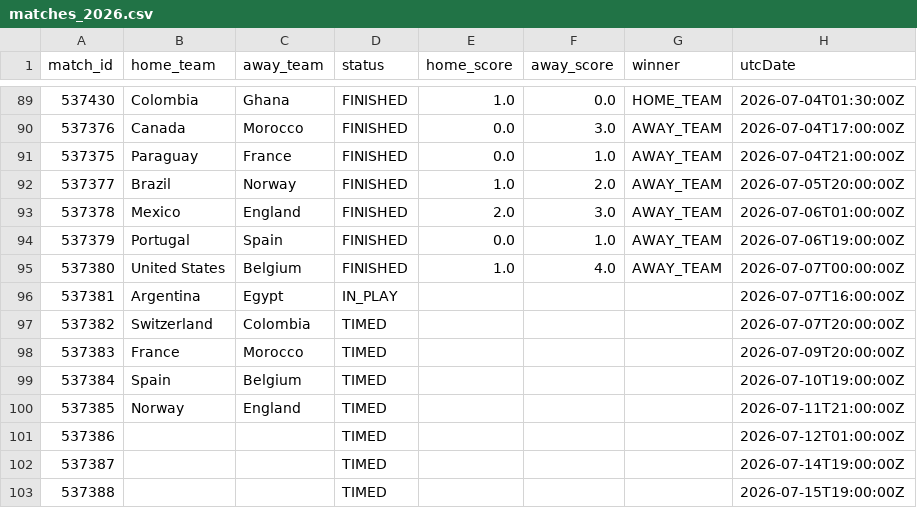
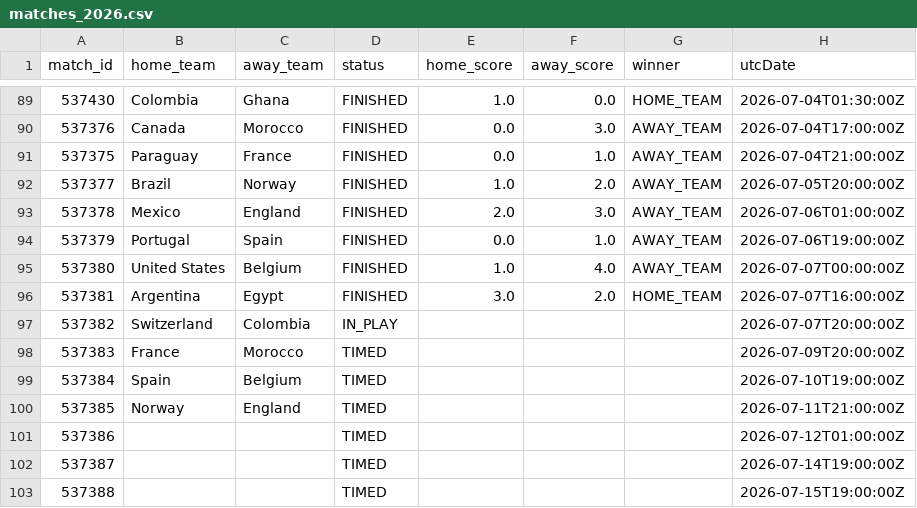
Before and after one commit to michaelsimmo11/WorldCupSweepstake, a CSV file: data/matches_2026.csv, drawn as a sheet; only a part is shown, gaps mark what is left out.

```diff
--- a/data/matches_2026.csv
+++ b/data/matches_2026.csv
@@ -95,4 +95,4 @@ match_id,home_team,away_team,status,home_score,away_score,winner,utcDate
 537380,United States,Belgium,FINISHED,1.0,4.0,AWAY_TEAM,2026-07-07T00:00:00Z
-537381,Argentina,Egypt,IN_PLAY,,,,2026-07-07T16:00:00Z
-537382,Switzerland,Colombia,TIMED,,,,2026-07-07T20:00:00Z
+537381,Argentina,Egypt,FINISHED,3.0,2.0,HOME_TEAM,2026-07-07T16:00:00Z
+537382,Switzerland,Colombia,IN_PLAY,,,,2026-07-07T20:00:00Z
 537383,France,Morocco,TIMED,,,,2026-07-09T20:00:00Z
```
Also changed, not shown: data/team_stats_2026.csv, 1 other file.
